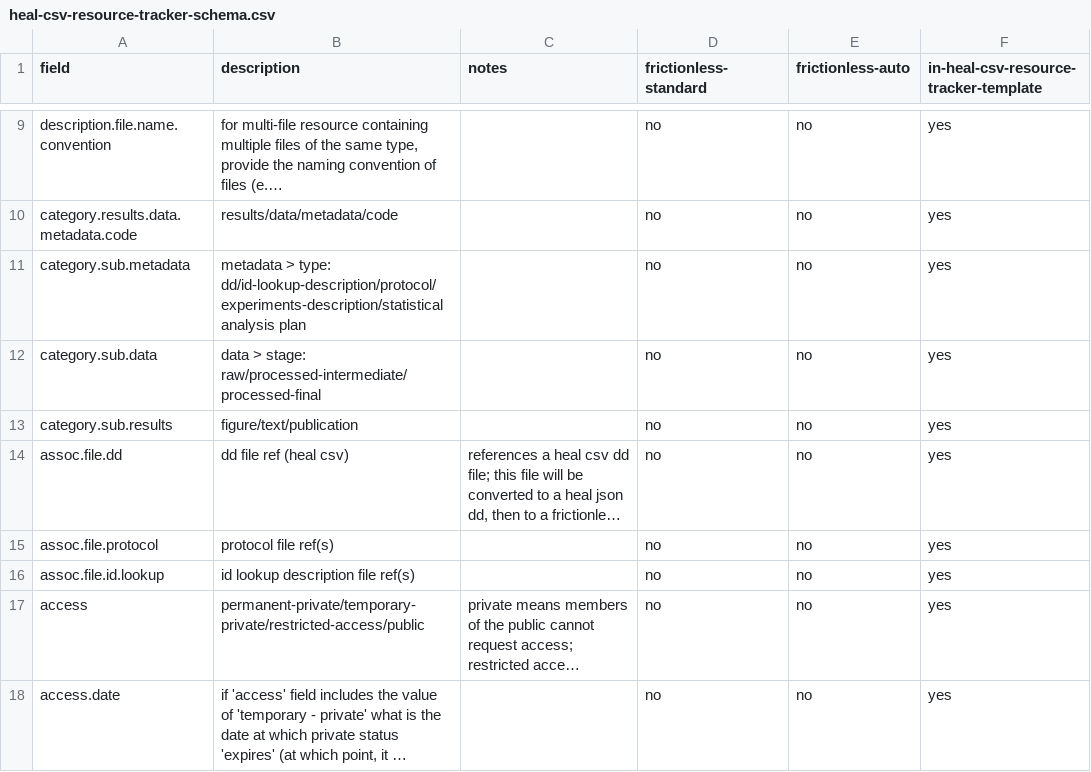
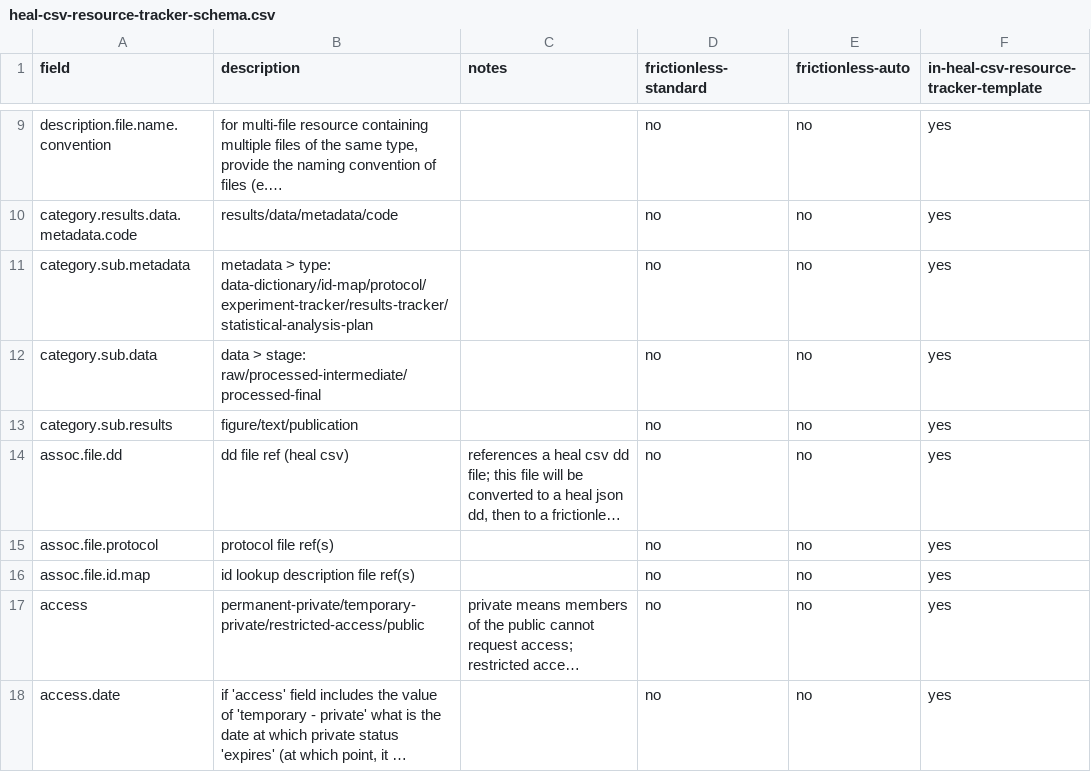
Before and after one commit to norc-heal/heal-data-pkg-tool, a CSV file: resources/heal-csv-resource-tracker-schema.csv, drawn as a sheet; only a part is shown, gaps mark what is left out; long unchanged cells end in …; the diff names each change by its address in the sheet, - before the commit and + after, or states it on an @@ line.

Commit message:
minor changes to value options for resource tracker; update resource tracker schema

```diff
--- a/resources/heal-csv-resource-tracker-schema.csv
+++ b/resources/heal-csv-resource-tracker-schema.csv
-B11 (description): …> type: dd/id-lookup-description/protocol/experiments-description/statistical analysis plan
+B11 (description): …> type: data-dictionary/id-map/protocol/experiment-tracker/results-tracker/statistical-analysis-plan
-A16 (field): assoc.file.id.lookup
+A16 (field): assoc.file.id.map
```
